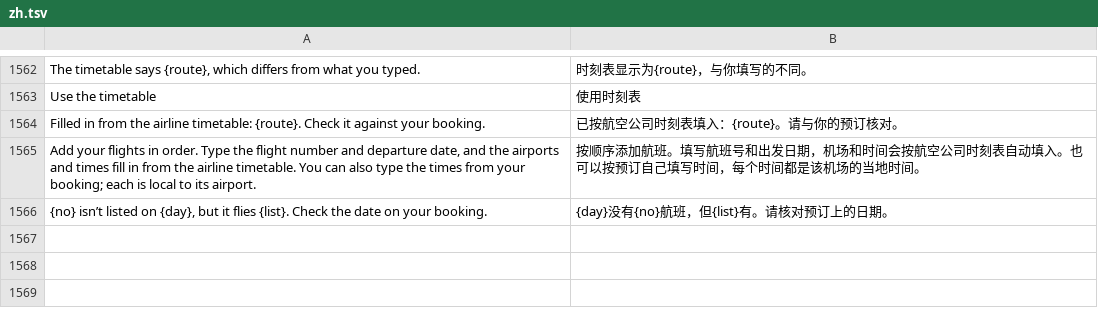
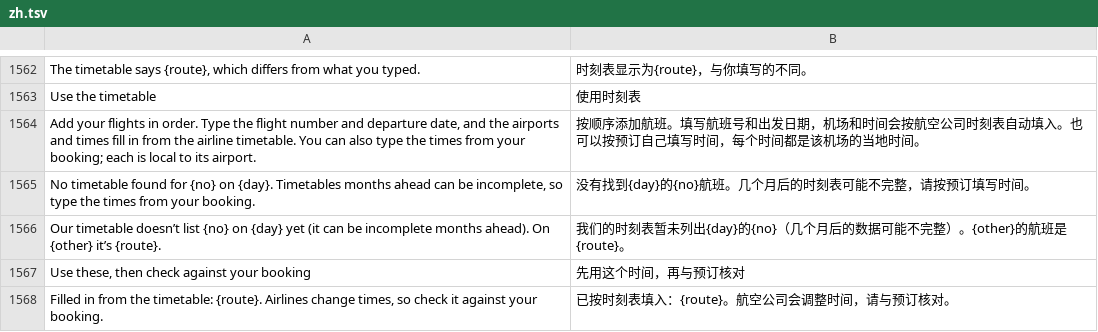
Before and after one commit to ChrystalFSC/everywhen, a TSV file: data/zh.tsv, drawn as a sheet; only a part is shown, gaps mark what is left out.

```diff
--- a/data/zh.tsv
+++ b/data/zh.tsv
@@ -1563,4 +1563,6 @@ The timetable says {route}, which differs from what you typed.	时刻表显示
 Use the timetable	使用时刻表
-Filled in from the airline timetable: {route}. Check it against your booking.	已按航空公司时刻表填入：{route}。请与你的预订核对。
 Add your flights in order. Type the flight number and departure date, and the airports and times fill in from the airline timetable. You can also type the times from your booking; each is local to its airport.	按顺序添加航班。填写航班号和出发日期，机场和时间会按航空公司时刻表自动填入。也可以按预订自己填写时间，每个时间都是该机场的当地时间。
-{no} isn’t listed on {day}, but it flies {list}. Check the date on your booking.	{day}没有{no}航班，但{list}有。请核对预订上的日期。
+No timetable found for {no} on {day}. Timetables months ahead can be incomplete, so type the times from your booking.	没有找到{day}的{no}航班。几个月后的时刻表可能不完整，请按预订填写时间。
+Our timetable doesn’t list {no} on {day} yet (it can be incomplete months ahead). On {other} it’s {route}.	我们的时刻表暂未列出{day}的{no}（几个月后的数据可能不完整）。{other}的航班是{route}。
+Use these, then check against your booking	先用这个时间，再与预订核对
+Filled in from the timetable: {route}. Airlines change times, so check it against your booking.	已按时刻表填入：{route}。航空公司会调整时间，请与预订核对。
```
Also changed, not shown: 3 other files.
